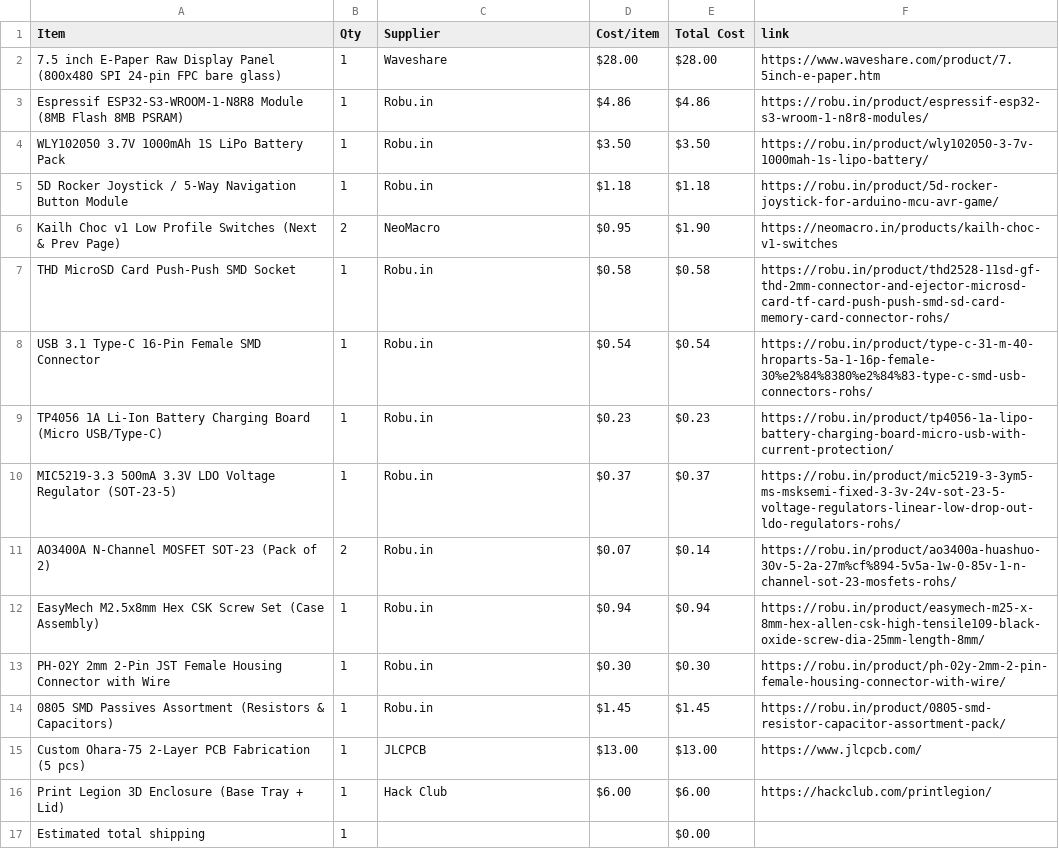
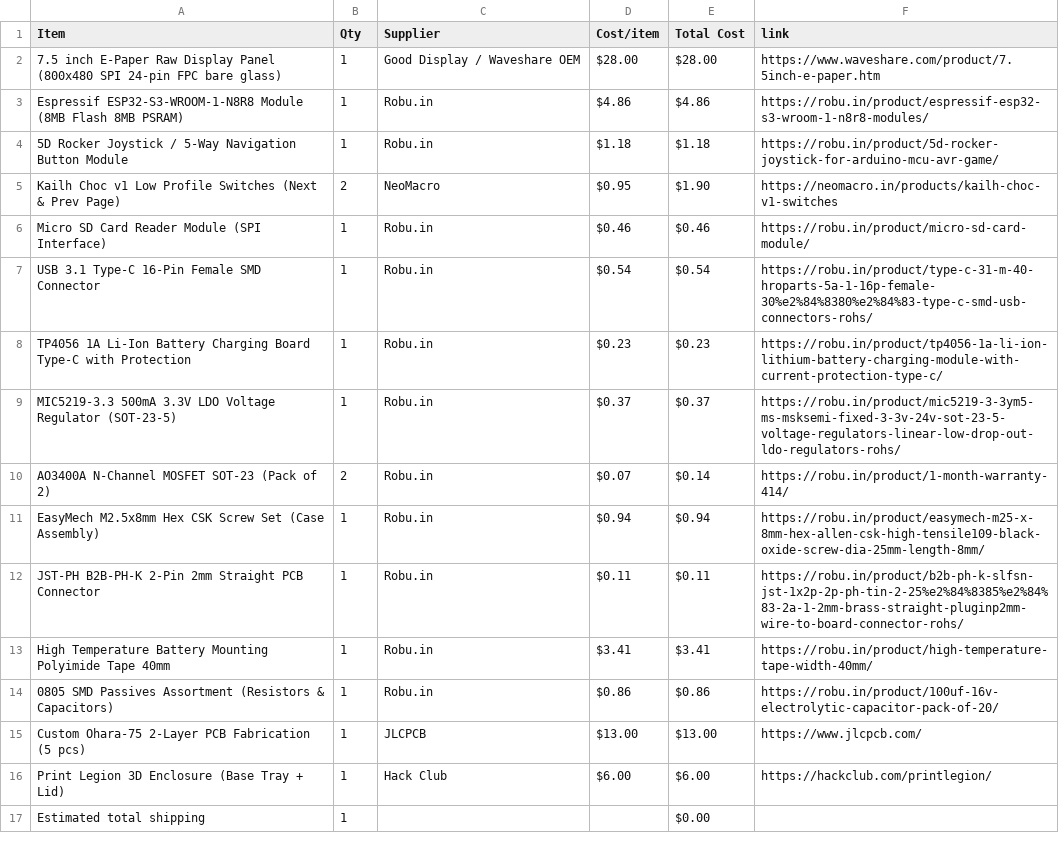
Before and after one commit to krishivjoshi219-collab/Ohara-75, a CSV file: BOM.csv, drawn as a sheet.

Commit message:
Update BOM with headless-verified in-stock Robu items and exact 3 budget

```diff
--- a/BOM.csv
+++ b/BOM.csv
@@ -1,15 +1,15 @@
 Item,Qty,Supplier,Cost/item,Total Cost,link
-7.5 inch E-Paper Raw Display Panel (800x480 SPI 24-pin FPC bare glass),1,Waveshare,$28.00,$28.00,https://www.waveshare.com/product/7.5inch-e-paper.htm
+7.5 inch E-Paper Raw Display Panel (800x480 SPI 24-pin FPC bare glass),1,Good Display / Waveshare OEM,$28.00,$28.00,https://www.waveshare.com/product/7.5inch-e-paper.htm
 Espressif ESP32-S3-WROOM-1-N8R8 Module (8MB Flash 8MB PSRAM),1,Robu.in,$4.86,$4.86,https://robu.in/product/espressif-esp32-s3-wroom-1-n8r8-modules/
-WLY102050 3.7V 1000mAh 1S LiPo Battery Pack,1,Robu.in,$3.50,$3.50,https://robu.in/product/wly102050-3-7v-1000mah-1s-lipo-battery/
 5D Rocker Joystick / 5-Way Navigation Button Module,1,Robu.in,$1.18,$1.18,https://robu.in/product/5d-rocker-joystick-for-arduino-mcu-avr-game/
 Kailh Choc v1 Low Profile Switches (Next & Prev Page),2,NeoMacro,$0.95,$1.90,https://neomacro.in/products/kailh-choc-v1-switches
-THD MicroSD Card Push-Push SMD Socket,1,Robu.in,$0.58,$0.58,https://robu.in/product/thd2528-11sd-gf-thd-2mm-connector-and-ejector-microsd-card-tf-card-push-push-smd-sd-card-memory-card-connector-rohs/
+Micro SD Card Reader Module (SPI Interface),1,Robu.in,$0.46,$0.46,https://robu.in/product/micro-sd-card-module/
 USB 3.1 Type-C 16-Pin Female SMD Connector,1,Robu.in,$0.54,$0.54,https://robu.in/product/type-c-31-m-40-hroparts-5a-1-16p-female-30%e2%84%8380%e2%84%83-type-c-smd-usb-connectors-rohs/
-TP4056 1A Li-Ion Battery Charging Board (Micro USB/Type-C),1,Robu.in,$0.23,$0.23,https://robu.in/product/tp4056-1a-lipo-battery-charging-board-micro-usb-with-current-protection/
+TP4056 1A Li-Ion Battery Charging Board Type-C with Protection,1,Robu.in,$0.23,$0.23,https://robu.in/product/tp4056-1a-li-ion-lithium-battery-charging-module-with-current-protection-type-c/
 MIC5219-3.3 500mA 3.3V LDO Voltage Regulator (SOT-23-5),1,Robu.in,$0.37,$0.37,https://robu.in/product/mic5219-3-3ym5-ms-msksemi-fixed-3-3v-24v-sot-23-5-voltage-regulators-linear-low-drop-out-ldo-regulators-rohs/
-AO3400A N-Channel MOSFET SOT-23 (Pack of 2),2,Robu.in,$0.07,$0.14,https://robu.in/product/ao3400a-huashuo-30v-5-2a-27m%cf%894-5v5a-1w-0-85v-1-n-channel-sot-23-mosfets-rohs/
+AO3400A N-Channel MOSFET SOT-23 (Pack of 2),2,Robu.in,$0.07,$0.14,https://robu.in/product/1-month-warranty-414/
 EasyMech M2.5x8mm Hex CSK Screw Set (Case Assembly),1,Robu.in,$0.94,$0.94,https://robu.in/product/easymech-m25-x-8mm-hex-allen-csk-high-tensile109-black-oxide-screw-dia-25mm-length-8mm/
-PH-02Y 2mm 2-Pin JST Female Housing Connector with Wire,1,Robu.in,$0.30,$0.30,https://robu.in/product/ph-02y-2mm-2-pin-female-housing-connector-with-wire/
-0805 SMD Passives Assortment (Resistors & Capacitors),1,Robu.in,$1.45,$1.45,https://robu.in/product/0805-smd-resistor-capacitor-assortment-pack/
+JST-PH B2B-PH-K 2-Pin 2mm Straight PCB Connector,1,Robu.in,$0.11,$0.11,https://robu.in/product/b2b-ph-k-slfsn-jst-1x2p-2p-ph-tin-2-25%e2%84%8385%e2%84%83-2a-1-2mm-brass-straight-pluginp2mm-wire-to-board-connector-rohs/
+High Temperature Battery Mounting Polyimide Tape 40mm,1,Robu.in,$3.41,$3.41,https://robu.in/product/high-temperature-tape-width-40mm/
+0805 SMD Passives Assortment (Resistors & Capacitors),1,Robu.in,$0.86,$0.86,https://robu.in/product/100uf-16v-electrolytic-capacitor-pack-of-20/
 Custom Ohara-75 2-Layer PCB Fabrication (5 pcs),1,JLCPCB,$13.00,$13.00,https://www.jlcpcb.com/
```
